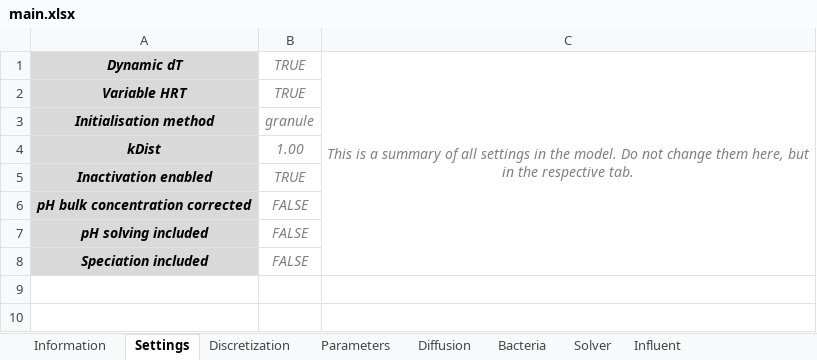
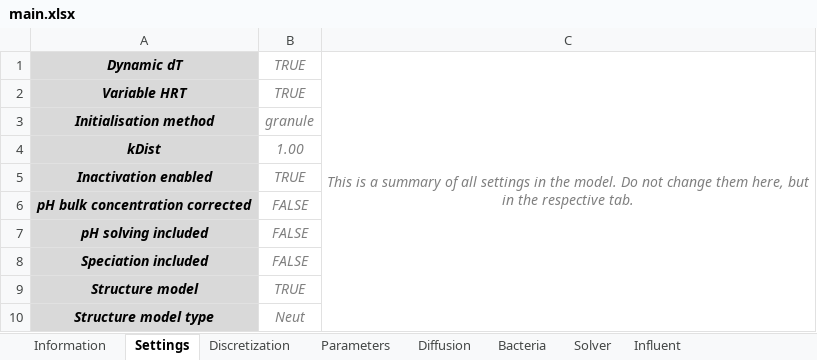
Before and after one commit to Computational-Platform-IbM/IbM, an Excel workbook: planning/Excels/main.xlsx, sheet Settings, drawn as a sheet; values as stored, in another font and other column widths than the file's, no borders; the diff names each change by its address in the sheet, - before the commit and + after, or states it on an @@ line.

Commit message:
Update main.xlsx

```diff
--- a/planning/Excels/main.xlsx (sheet Settings)
+++ b/planning/Excels/main.xlsx (sheet Settings)
+row 9: Structure model | TRUE
+row 10: Structure model type | Neut
```
